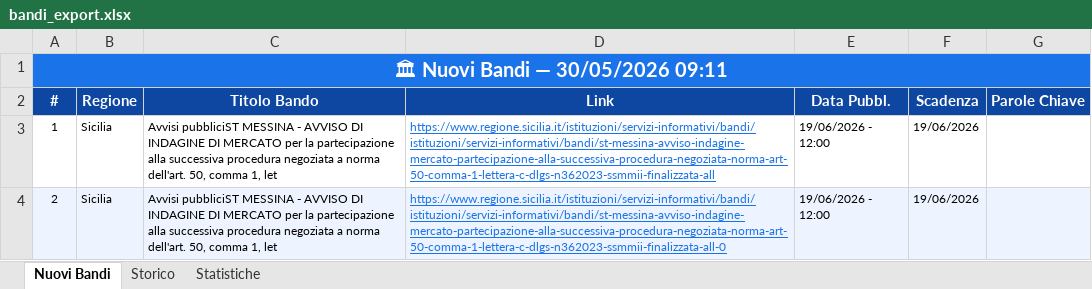
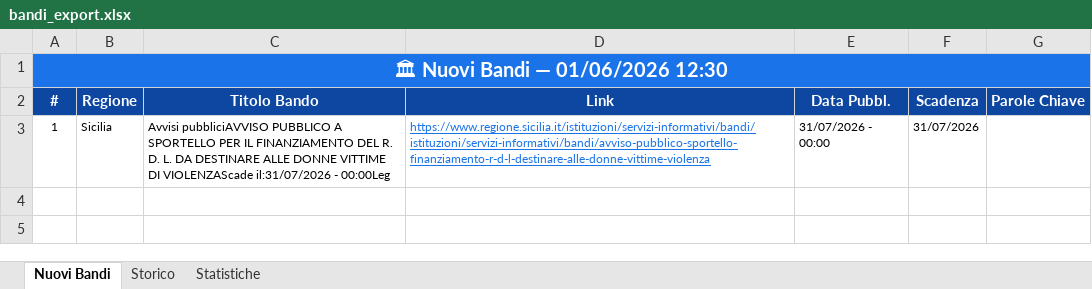
Before and after one commit to cdalvise/bandi-monitor, an Excel workbook: data/bandi_export.xlsx, sheet Nuovi Bandi, drawn as a sheet; values as stored, in another font and other column widths than the file's, no borders; the diff names each change by its address in the sheet, - before the commit and + after, or states it on an @@ line.

```diff
--- a/data/bandi_export.xlsx (sheet Nuovi Bandi)
+++ b/data/bandi_export.xlsx (sheet Nuovi Bandi)
-A1 (#): 🏛 Nuovi Bandi — 30/05/2026 09:11
+A1 (#): 🏛 Nuovi Bandi — 01/06/2026 12:30
-C3 (Titolo Bando): Avvisi pubbliciST MESSINA - AVVISO DI INDAGINE DI MERCATO per la partecipazione alla successiva procedura negoziata a norma dell'art. 50, comma 1, let
+C3 (Titolo Bando): Avvisi pubbliciAVVISO PUBBLICO A SPORTELLO PER IL FINANZIAMENTO DEL R. D. L. DA DESTINARE ALLE DONNE VITTIME DI VIOLENZAScade il:31/07/2026 - 00:00Leg
-D3 (Link): https://www.regione.sicilia.it/istituzioni/servizi-informativi/bandi/istituzioni/servizi-informativi/bandi/st-messina-avviso-indagine-mercato-partecipazione-alla-successiva-procedura-negoziata-norma-art-50-comma-1-lettera-c-dlgs-n362023-ssmmii-finalizzata-all
+D3 (Link): https://www.regione.sicilia.it/istituzioni/servizi-informativi/bandi/istituzioni/servizi-informativi/bandi/avviso-pubblico-sportello-finanziamento-r-d-l-destinare-alle-donne-vittime-violenza
-E3 (Data Pubbl.): 19/06/2026 - 12:00
+E3 (Data Pubbl.): 31/07/2026 - 00:00
-F3 (Scadenza): 19/06/2026
+F3 (Scadenza): 31/07/2026
-row 4: 2 | Sicilia | Avvisi pubbliciST MESSINA - AVVISO DI INDAGINE DI MERCATO per la partecipazione alla successiva procedura negoziata a norma dell'art. 50, comma 1, let | https://www.regione.sicilia.it/istituzioni/servizi-informativi/bandi/istituzioni/servizi-informativi/bandi/st-messina-avviso-indagine-mercato-partecipazione-alla-successiva-procedura-negoziata-norma-art-50-comma-1-lettera-c-dlgs-n362023-ssmmii-finalizzata-all-0 | 19/06/2026 - 12:00 | 19/06/2026
```
Also changed, not shown: sheet Storico, sheet Statistiche, 1 other file.
